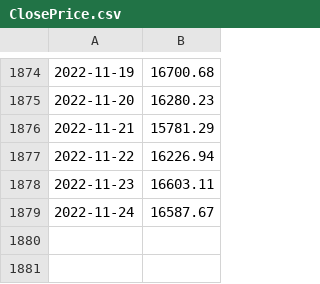
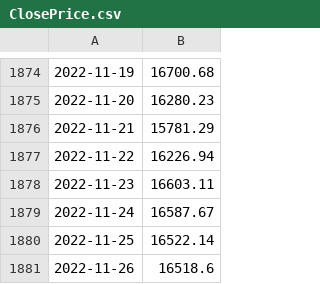
Before and after one commit to MaxPayne5100/CryptoAnalyzer, a CSV file: Python-telegram_bot/historical_crypto_data/BTC/ClosePrice.csv, drawn as a sheet; only a part is shown, gaps mark what is left out; the diff names each change by its address in the sheet, - before the commit and + after, or states it on an @@ line.

Commit message:
Added Azure function for source data loading and data retention manager

```diff
--- a/Python-telegram_bot/historical_crypto_data/BTC/ClosePrice.csv
+++ b/Python-telegram_bot/historical_crypto_data/BTC/ClosePrice.csv
+row 1880: 2022-11-25 | 16522.14
+row 1881: 2022-11-26 | 16518.6
```
Also changed, not shown: Python-telegram_bot/historical_crypto_data/ADA/ClosePrice.csv, Python-telegram_bot/historical_crypto_data/BNB/ClosePrice.csv, 23 other files.
